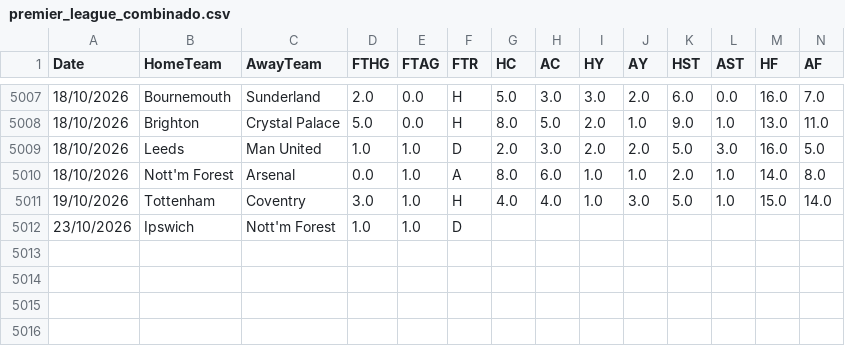
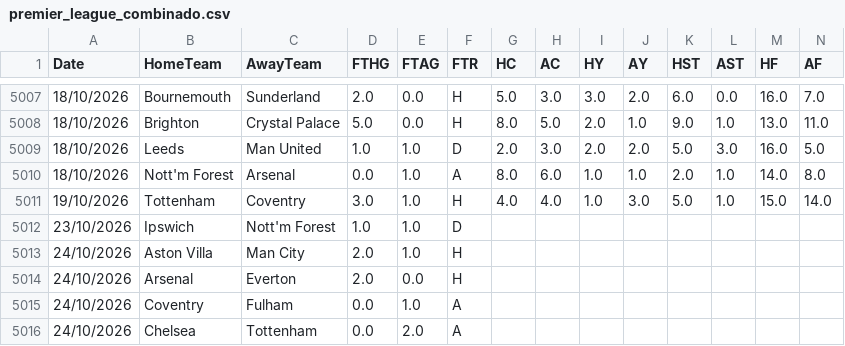
Before and after one commit to hectormera4-dotcom/premier-picks, a CSV file: premier_league_combinado.csv, drawn as a sheet; only a part is shown, gaps mark what is left out; rows hold the shown columns only; the diff names each change by its address in the sheet, - before the commit and + after, or states it on an @@ line.

```diff
--- a/premier_league_combinado.csv
+++ b/premier_league_combinado.csv
+row 5013: 24/10/2026 | Aston Villa | Man City | 2.0 | 1.0 | H
+row 5014: 24/10/2026 | Arsenal | Everton | 2.0 | 0.0 | H
+row 5015: 24/10/2026 | Coventry | Fulham | 0.0 | 1.0 | A
+row 5016: 24/10/2026 | Chelsea | Tottenham | 0.0 | 2.0 | A
```
Also changed, not shown: bundesliga_combinado.csv, championship_combinado.csv, 5 other files.
